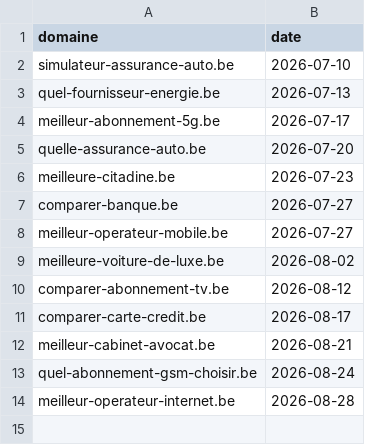
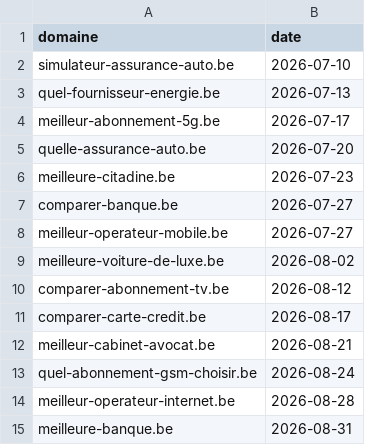
Before and after one commit to emd-project/emd-methodo, a CSV file: pipeline/provisioned-log.csv, drawn as a sheet.

Commit message:
chore(pipeline): meilleure-banque.be configuré et en ligne — sites.csv, provisioned-log.csv, PROGRESS-OUTILS.md

```diff
--- a/pipeline/provisioned-log.csv
+++ b/pipeline/provisioned-log.csv
@@ -14 +14,2 @@ quel-abonnement-gsm-choisir.be,2026-08-24
 meilleur-operateur-internet.be,2026-08-28
+meilleure-banque.be,2026-08-31
```
Also changed, not shown: pipeline/sites.csv.
